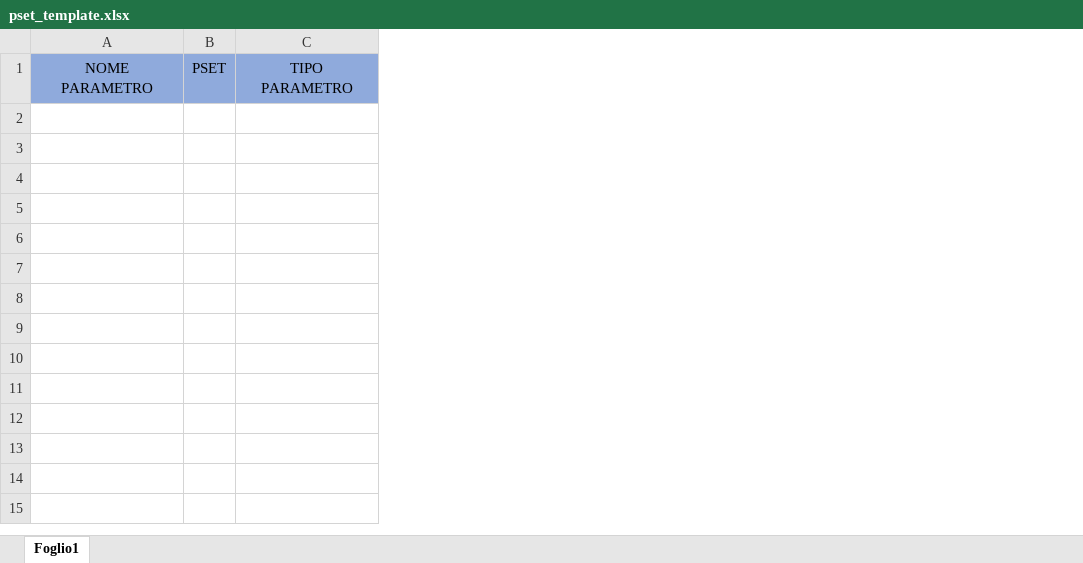
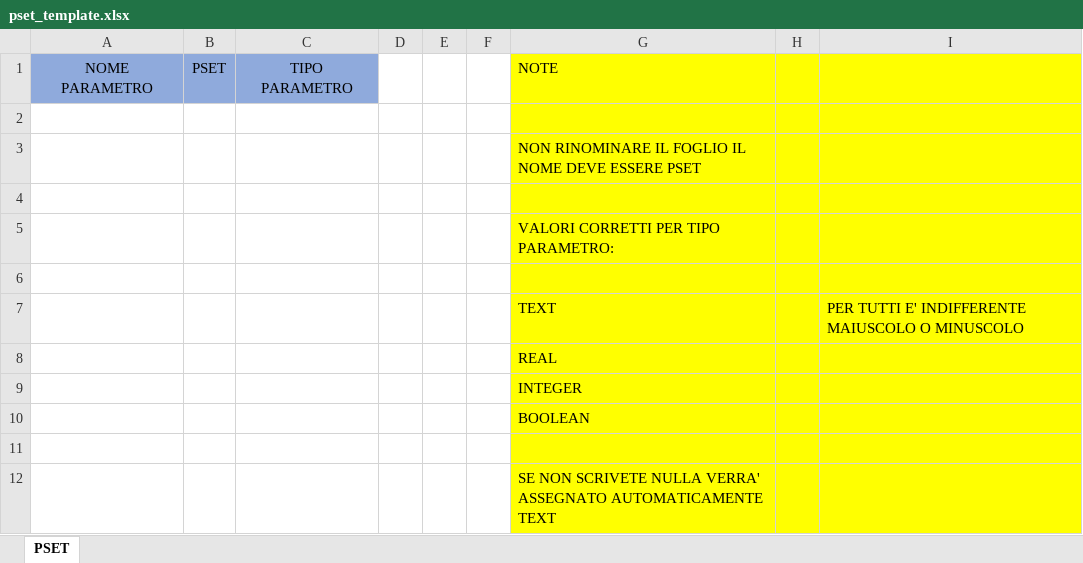
Before and after one commit to hantrax/Civil3d_PSET, an Excel workbook: pset_template.xlsx, sheet PSET, drawn as a sheet; values as stored, in another font and other column widths than the file's, no borders; the diff names each change by its address in the sheet, - before the commit and + after, or states it on an @@ line.

Commit message:
ok tipo

```diff
--- a/pset_template.xlsx (sheet PSET)
+++ b/pset_template.xlsx (sheet PSET)
-sheet tab: Foglio1
+sheet tab: PSET
+column D, empty
+column E, empty
+column F, empty
+column G, row 1: NOTE
+column H, empty
+column I, empty
+row 2: (empty)
+row 3:  |  |  |  |  |  | NON RINOMINARE IL FOGLIO IL NOME DEVE ESSERE PSET
+row 4: (empty)
+row 5:  |  |  |  |  |  | VALORI CORRETTI PER TIPO PARAMETRO:
+row 6: (empty)
+row 7:  |  |  |  |  |  | TEXT |  | PER TUTTI E' INDIFFERENTE MAIUSCOLO O MINUSCOLO
+row 8:  |  |  |  |  |  | REAL
+row 9:  |  |  |  |  |  | INTEGER
+row 10:  |  |  |  |  |  | BOOLEAN
+row 11: (empty)
+row 12:  |  |  |  |  |  | SE NON SCRIVETE NULLA VERRA' ASSEGNATO AUTOMATICAMENTE TEXT
```
Also changed, not shown: 10 other files.
